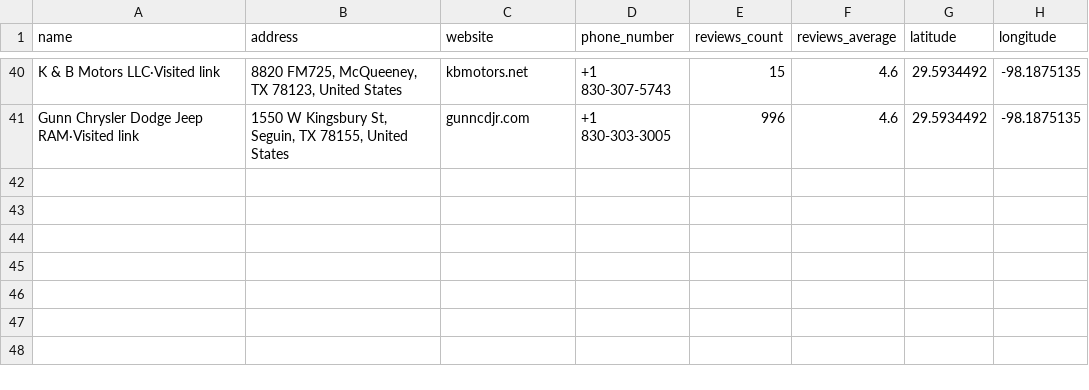
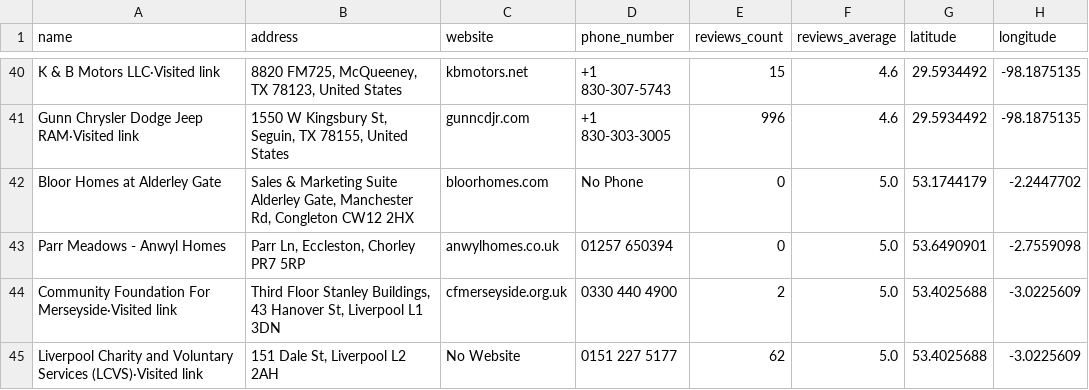
Before and after one commit to ajwise9/GoogleScraper, a CSV file: output/Scraped_results.csv, drawn as a sheet; only a part is shown, gaps mark what is left out.

```diff
--- a/output/Scraped_results.csv
+++ b/output/Scraped_results.csv
@@ -41 +41,5 @@ K & B Motors LLC·Visited link,"8820 FM725, McQueeney, TX 78123, United States",
 Gunn Chrysler Dodge Jeep RAM·Visited link,"1550 W Kingsbury St, Seguin, TX 78155, United States",gunncdjr.com,+1 830-303-3005,996,4.6,29.5934492,-98.1875135
+Bloor Homes at Alderley Gate,"Sales & Marketing Suite Alderley Gate, Manchester Rd, Congleton CW12 2HX",bloorhomes.com,No Phone,0,5.0,53.1744179,-2.2447702
+Parr Meadows - Anwyl Homes,"Parr Ln, Eccleston, Chorley PR7 5RP",anwylhomes.co.uk,01257 650394,0,5.0,53.6490901,-2.7559098
+Community Foundation For Merseyside·Visited link,"Third Floor Stanley Buildings, 43 Hanover St, Liverpool L1 3DN",cfmerseyside.org.uk,0330 440 4900,2,5.0,53.4025688,-3.0225609
+Liverpool Charity and Voluntary Services (LCVS)·Visited link,"151 Dale St, Liverpool L2 2AH",No Website,0151 227 5177,62,5.0,53.4025688,-3.0225609
```
Also changed, not shown: 6 other files.
